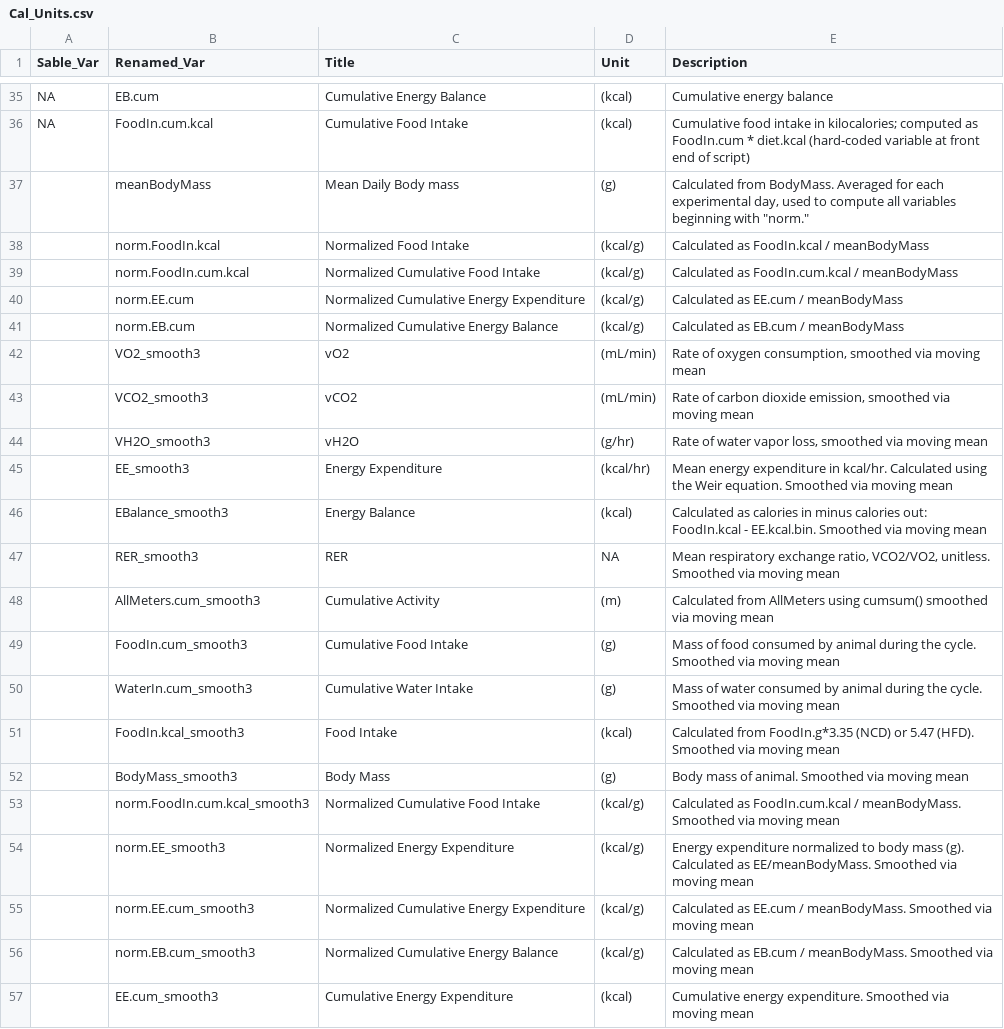
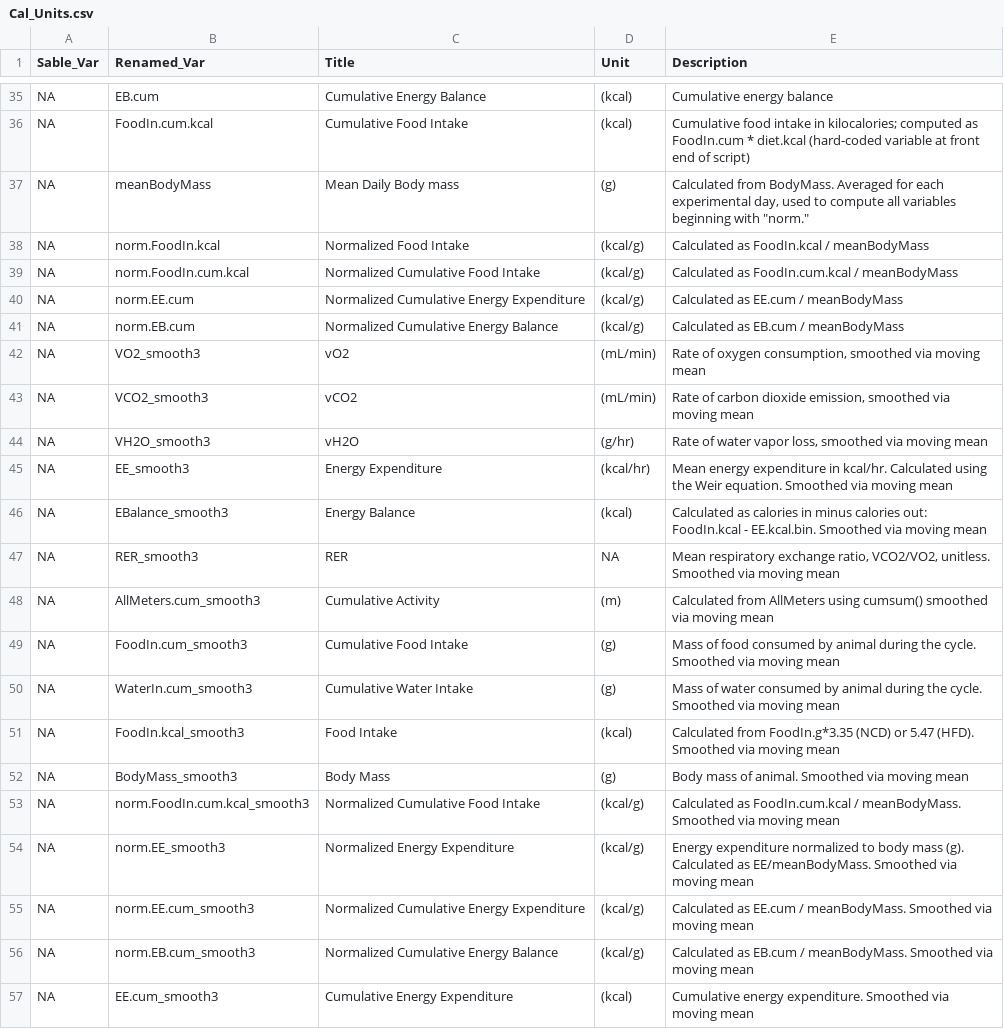
Before and after one commit to ckfaber/Mirzadeh_Cal, a CSV file: Cal_Units.csv, drawn as a sheet; only a part is shown, gaps mark what is left out; the diff covers the shown part only.

```diff
--- a/Cal_Units.csv
+++ b/Cal_Units.csv
@@ -36,22 +36,22 @@ NA,EB.cum,Cumulative Energy Balance,(kcal),Cumulative energy balance
 NA,FoodIn.cum.kcal,Cumulative Food Intake,(kcal),Cumulative food intake in kilocalories; computed as FoodIn.cum * diet.kcal (hard-coded variable at front end of script)
-,meanBodyMass,Mean Daily Body mass,(g),"Calculated from BodyMass. Averaged for each experimental day, used to compute all variables beginning with ""norm."""
-,norm.FoodIn.kcal,Normalized Food Intake,(kcal/g),Calculated as FoodIn.kcal / meanBodyMass
-,norm.FoodIn.cum.kcal,Normalized Cumulative Food Intake,(kcal/g),Calculated as FoodIn.cum.kcal / meanBodyMass
-,norm.EE.cum,Normalized Cumulative Energy Expenditure,(kcal/g),Calculated as EE.cum / meanBodyMass
-,norm.EB.cum,Normalized Cumulative Energy Balance,(kcal/g),Calculated as EB.cum / meanBodyMass
-,VO2_smooth3,vO2,(mL/min),"Rate of oxygen consumption, smoothed via moving mean"
-,VCO2_smooth3,vCO2,(mL/min),"Rate of carbon dioxide emission, smoothed via moving mean"
-,VH2O_smooth3,vH2O,(g/hr),"Rate of water vapor loss, smoothed via moving mean"
-,EE_smooth3,Energy Expenditure,(kcal/hr),Mean energy expenditure in kcal/hr. Calculated using the Weir equation. Smoothed via moving mean
-,EBalance_smooth3,Energy Balance,(kcal),Calculated as calories in minus calories out: FoodIn.kcal - EE.kcal.bin. Smoothed via moving mean
-,RER_smooth3,RER,NA,"Mean respiratory exchange ratio, VCO2/VO2, unitless. Smoothed via moving mean"
-,AllMeters.cum_smooth3,Cumulative Activity,(m),Calculated from AllMeters using cumsum() smoothed via moving mean
-,FoodIn.cum_smooth3,Cumulative Food Intake,(g),Mass of food consumed by animal during the cycle. Smoothed via moving mean
-,WaterIn.cum_smooth3,Cumulative Water Intake,(g),Mass of water consumed by animal during the cycle. Smoothed via moving mean
-,FoodIn.kcal_smooth3,Food Intake,(kcal),Calculated from FoodIn.g*3.35 (NCD) or 5.47 (HFD). Smoothed via moving mean
-,BodyMass_smooth3,Body Mass,(g),Body mass of animal. Smoothed via moving mean
-,norm.FoodIn.cum.kcal_smooth3,Normalized Cumulative Food Intake,(kcal/g),Calculated as FoodIn.cum.kcal / meanBodyMass. Smoothed via moving mean
-,norm.EE_smooth3,Normalized Energy Expenditure,(kcal/g),Energy expenditure normalized to body mass (g). Calculated as EE/meanBodyMass. Smoothed via moving mean
-,norm.EE.cum_smooth3,Normalized Cumulative Energy Expenditure,(kcal/g),Calculated as EE.cum / meanBodyMass. Smoothed via moving mean
-,norm.EB.cum_smooth3,Normalized Cumulative Energy Balance,(kcal/g),Calculated as EB.cum / meanBodyMass. Smoothed via moving mean
-,EE.cum_smooth3,Cumulative Energy Expenditure,(kcal),Cumulative energy expenditure. Smoothed via moving mean
+NA,meanBodyMass,Mean Daily Body mass,(g),"Calculated from BodyMass. Averaged for each experimental day, used to compute all variables beginning with ""norm."""
+NA,norm.FoodIn.kcal,Normalized Food Intake,(kcal/g),Calculated as FoodIn.kcal / meanBodyMass
+NA,norm.FoodIn.cum.kcal,Normalized Cumulative Food Intake,(kcal/g),Calculated as FoodIn.cum.kcal / meanBodyMass
+NA,norm.EE.cum,Normalized Cumulative Energy Expenditure,(kcal/g),Calculated as EE.cum / meanBodyMass
+NA,norm.EB.cum,Normalized Cumulative Energy Balance,(kcal/g),Calculated as EB.cum / meanBodyMass
+NA,VO2_smooth3,vO2,(mL/min),"Rate of oxygen consumption, smoothed via moving mean"
+NA,VCO2_smooth3,vCO2,(mL/min),"Rate of carbon dioxide emission, smoothed via moving mean"
+NA,VH2O_smooth3,vH2O,(g/hr),"Rate of water vapor loss, smoothed via moving mean"
+NA,EE_smooth3,Energy Expenditure,(kcal/hr),Mean energy expenditure in kcal/hr. Calculated using the Weir equation. Smoothed via moving mean
+NA,EBalance_smooth3,Energy Balance,(kcal),Calculated as calories in minus calories out: FoodIn.kcal - EE.kcal.bin. Smoothed via moving mean
+NA,RER_smooth3,RER,NA,"Mean respiratory exchange ratio, VCO2/VO2, unitless. Smoothed via moving mean"
+NA,AllMeters.cum_smooth3,Cumulative Activity,(m),Calculated from AllMeters using cumsum() smoothed via moving mean
+NA,FoodIn.cum_smooth3,Cumulative Food Intake,(g),Mass of food consumed by animal during the cycle. Smoothed via moving mean
+NA,WaterIn.cum_smooth3,Cumulative Water Intake,(g),Mass of water consumed by animal during the cycle. Smoothed via moving mean
+NA,FoodIn.kcal_smooth3,Food Intake,(kcal),Calculated from FoodIn.g*3.35 (NCD) or 5.47 (HFD). Smoothed via moving mean
+NA,BodyMass_smooth3,Body Mass,(g),Body mass of animal. Smoothed via moving mean
+NA,norm.FoodIn.cum.kcal_smooth3,Normalized Cumulative Food Intake,(kcal/g),Calculated as FoodIn.cum.kcal / meanBodyMass. Smoothed via moving mean
+NA,norm.EE_smooth3,Normalized Energy Expenditure,(kcal/g),Energy expenditure normalized to body mass (g). Calculated as EE/meanBodyMass. Smoothed via moving mean
+NA,norm.EE.cum_smooth3,Normalized Cumulative Energy Expenditure,(kcal/g),Calculated as EE.cum / meanBodyMass. Smoothed via moving mean
+NA,norm.EB.cum_smooth3,Normalized Cumulative Energy Balance,(kcal/g),Calculated as EB.cum / meanBodyMass. Smoothed via moving mean
+NA,EE.cum_smooth3,Cumulative Energy Expenditure,(kcal),Cumulative energy expenditure. Smoothed via moving mean
```
Also changed, not shown: 23 edited cells elsewhere in this file, 1 other file.
